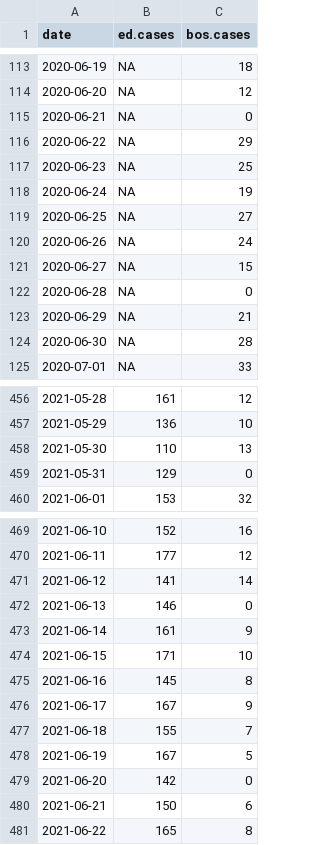
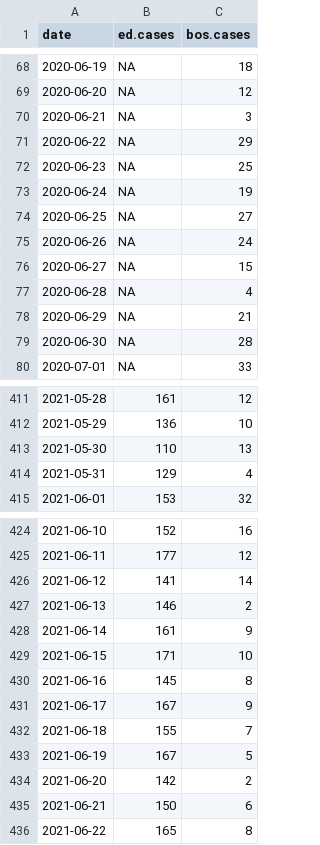
Before and after one commit to sldrydenpeterson/MA-SARSCoV2-Epidemic-Response, a CSV file: bphc_metrics.csv, drawn as a sheet; only a part is shown, gaps mark what is left out; the diff covers the shown part only.

```diff
--- a/bphc_metrics.csv
+++ b/bphc_metrics.csv
@@ -114,3 +69,3 @@ date,ed.cases,bos.cases
 2020-06-20,NA,12
-2020-06-21,NA,0
+2020-06-21,NA,3
 2020-06-22,NA,29
@@ -121,3 +76,3 @@ date,ed.cases,bos.cases
 2020-06-27,NA,15
-2020-06-28,NA,0
+2020-06-28,NA,4
 2020-06-29,NA,21
@@ -458,3 +413,3 @@ date,ed.cases,bos.cases
 2021-05-30,110,13
-2021-05-31,129,0
+2021-05-31,129,4
 2021-06-01,153,32
@@ -471,3 +426,3 @@ date,ed.cases,bos.cases
 2021-06-12,141,14
-2021-06-13,146,0
+2021-06-13,146,2
 2021-06-14,161,9
@@ -478,3 +433,3 @@ date,ed.cases,bos.cases
 2021-06-19,167,5
-2021-06-20,142,0
+2021-06-20,142,2
 2021-06-21,150,6
```
Also changed, not shown: 7 added rows, 45 removed rows and 15 edited cells elsewhere in this file, mdph_age.csv, mdph_race.csv, 5 other files.
